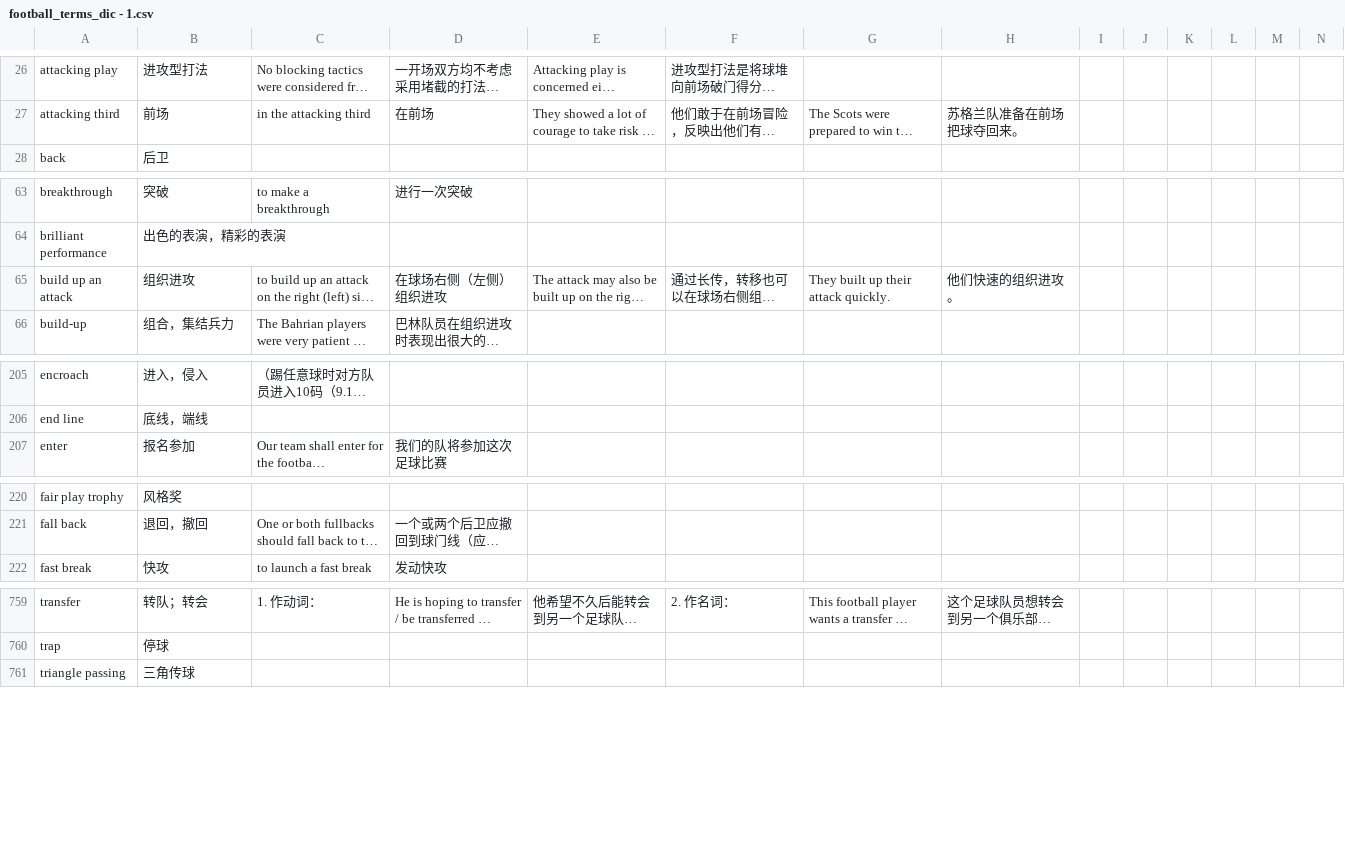
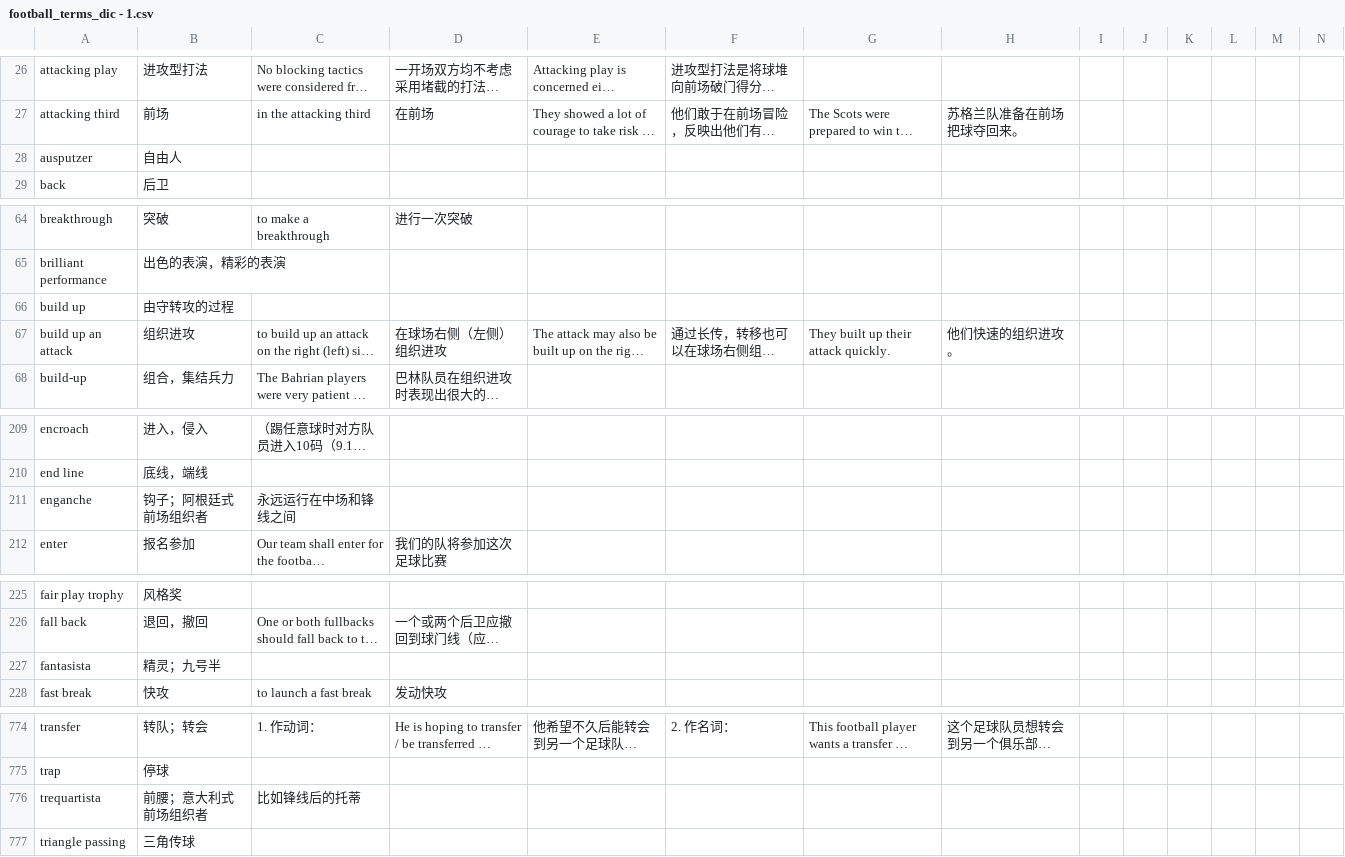
Before and after one commit to tanzhijian/football-dictionary-en_cn-macos, a CSV file: football_terms_dic - 1.csv, drawn as a sheet; only a part is shown, gaps mark what is left out; long unchanged cells end in …; rows hold the shown columns only; the diff covers the shown part only; the diff names each change by its address in the sheet, - before the commit and + after, or states it on an @@ line.

```diff
--- a/football_terms_dic - 1.csv
+++ b/football_terms_dic - 1.csv
+row 28: ausputzer | 自由人
+row 66: build up | 由守转攻的过程
+row 211: enganche | 钩子；阿根廷式前场组织者 | 永远运行在中场和锋线之间
+row 227: fantasista | 精灵；九号半
+row 776: trequartista | 前腰；意大利式前场组织者 | 比如锋线后的托蒂
```
Also changed, not shown: 15 added rows and 2 edited cells elsewhere in this file, 1 other file.
